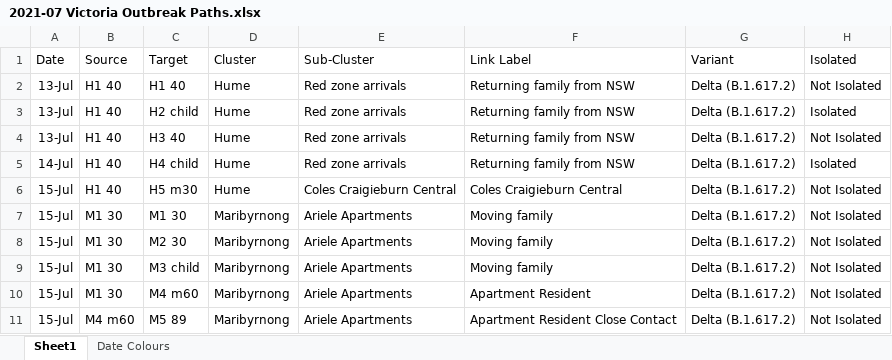
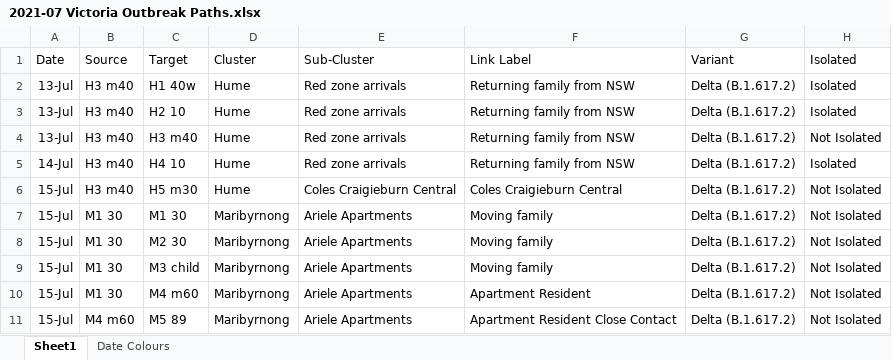
Before and after one commit to Mike-Honey/covid-19-outbreak-paths, an Excel workbook: 2021-07 Victoria Outbreak Paths.xlsx, sheet Sheet1, drawn as a sheet; only a part is shown; values as stored, in another font and other column widths than the file's, no borders; table styles not drawn; the diff covers the shown part only; the diff names each change by its address in the sheet, - before the commit and + after, or states it on an @@ line.

```diff
--- a/2021-07 Victoria Outbreak Paths.xlsx (sheet Sheet1)
+++ b/2021-07 Victoria Outbreak Paths.xlsx (sheet Sheet1)
-B2:B6: H1 40
+B2:B6: H3 m40
-C2: H1 40
+C2: H1 40w
-H2: Not Isolated
+H2: Isolated
-C3: H2 child
+C3: H2 10
-C4: H3 40
+C4: H3 m40
-C5: H4 child
+C5: H4 10
```
Also changed, not shown: 19 added rows and 2 edited cells elsewhere in this sheet, 4 other files.
